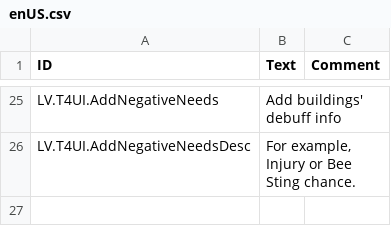
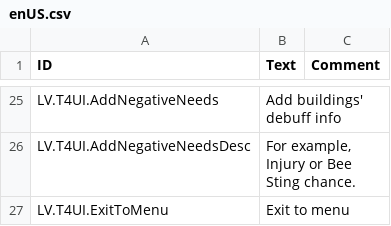
Before and after one commit to datvm/TimberbornMods, a CSV file: TImprove4Ui/Localizations/enUS.csv, drawn as a sheet; only a part is shown, gaps mark what is left out; the diff names each change by its address in the sheet, - before the commit and + after, or states it on an @@ line.

```diff
--- a/TImprove4Ui/Localizations/enUS.csv
+++ b/TImprove4Ui/Localizations/enUS.csv
+row 27: LV.T4UI.ExitToMenu | Exit to menu
```
Also changed, not shown: 4 other files.
